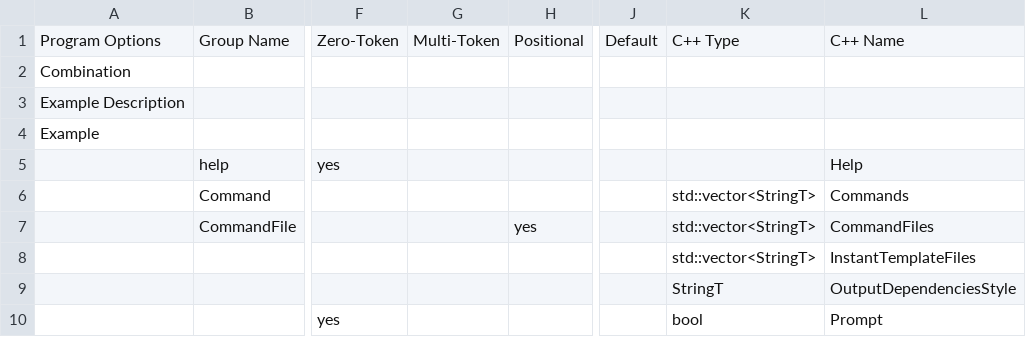
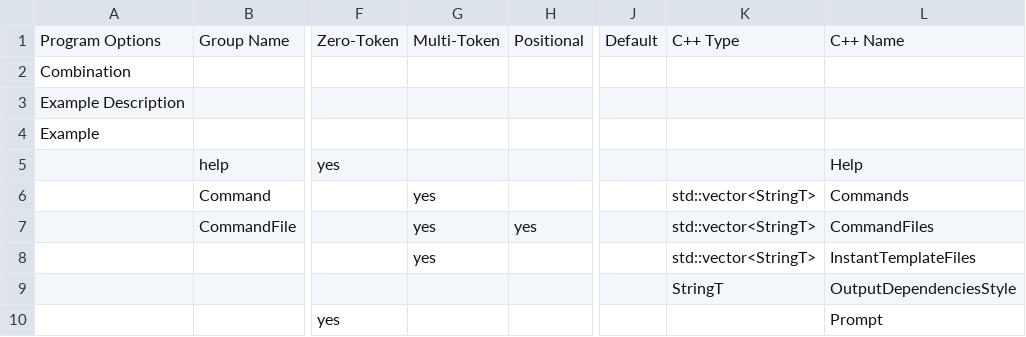
Before and after one commit to squeakycode/code-creation-kit, a CSV file: implementation/CCommandLineParser.csv, drawn as a sheet; only a part is shown, gaps mark what is left out; the diff names each change by its address in the sheet, - before the commit and + after, or states it on an @@ line.

```diff
--- a/implementation/CCommandLineParser.csv
+++ b/implementation/CCommandLineParser.csv
-G6:G8: (empty)
+G6:G8: yes
-K10: bool
+K10: (empty)
```
Also changed, not shown: implementation/CCommandFileLineParser.csv, 21 other files.
